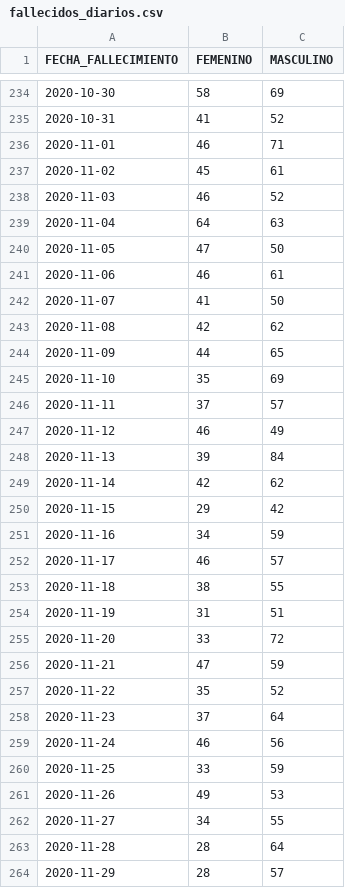
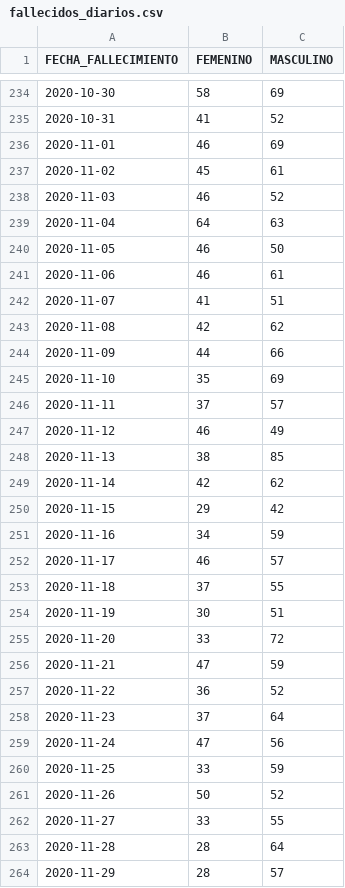
Before and after one commit to annaabsi/git-scraper-covid19, a CSV file: resultados/fallecidos_diarios.csv, drawn as a sheet; only a part is shown, gaps mark what is left out; the diff covers the shown part only.

```diff
--- a/resultados/fallecidos_diarios.csv
+++ b/resultados/fallecidos_diarios.csv
@@ -235,3 +235,3 @@ FECHA_FALLECIMIENTO,FEMENINO,MASCULINO
 2020-10-31,41,52
-2020-11-01,46,71
+2020-11-01,46,69
 2020-11-02,45,61
@@ -239,7 +239,7 @@ FECHA_FALLECIMIENTO,FEMENINO,MASCULINO
 2020-11-04,64,63
-2020-11-05,47,50
+2020-11-05,46,50
 2020-11-06,46,61
-2020-11-07,41,50
+2020-11-07,41,51
 2020-11-08,42,62
-2020-11-09,44,65
+2020-11-09,44,66
 2020-11-10,35,69
@@ -247,3 +247,3 @@ FECHA_FALLECIMIENTO,FEMENINO,MASCULINO
 2020-11-12,46,49
-2020-11-13,39,84
+2020-11-13,38,85
 2020-11-14,42,62
@@ -252,12 +252,12 @@ FECHA_FALLECIMIENTO,FEMENINO,MASCULINO
 2020-11-17,46,57
-2020-11-18,38,55
-2020-11-19,31,51
+2020-11-18,37,55
+2020-11-19,30,51
 2020-11-20,33,72
 2020-11-21,47,59
-2020-11-22,35,52
+2020-11-22,36,52
 2020-11-23,37,64
-2020-11-24,46,56
+2020-11-24,47,56
 2020-11-25,33,59
-2020-11-26,49,53
-2020-11-27,34,55
+2020-11-26,50,52
+2020-11-27,33,55
 2020-11-28,28,64
```
Also changed, not shown: 1 added row and 92 edited cells elsewhere in this file, resultados/fallecidos_acumulados.csv, resultados/fallecidos_por_departamentos.csv, 2 other files.
